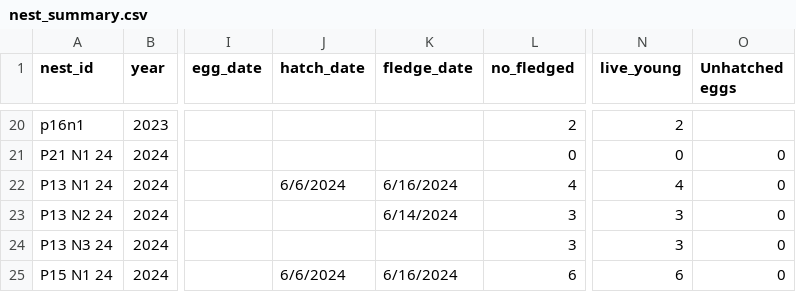
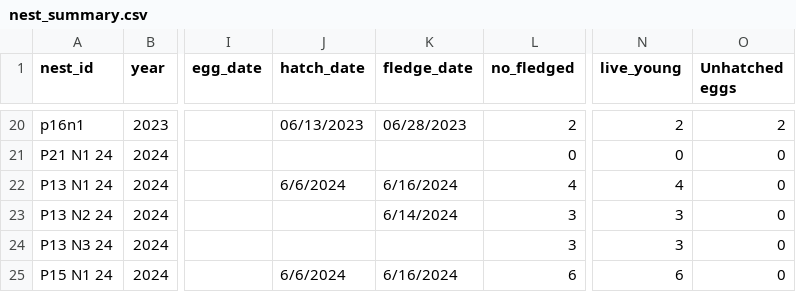
Before and after one commit to alejandrobrambila/grazingstudy, a CSV file: nest_summary.csv, drawn as a sheet; only a part is shown, gaps mark what is left out; the diff covers the shown part only; the diff names each change by its address in the sheet, - before the commit and + after, or states it on an @@ line.

```diff
--- a/nest_summary.csv
+++ b/nest_summary.csv
-J20 (hatch_date): (empty)
+J20 (hatch_date): 06/13/2023
-K20 (fledge_date): (empty)
+K20 (fledge_date): 06/28/2023
-O20 (Unhatched eggs): (empty)
+O20 (Unhatched eggs): 2
```
Also changed, not shown: 36 edited cells elsewhere in this file.
